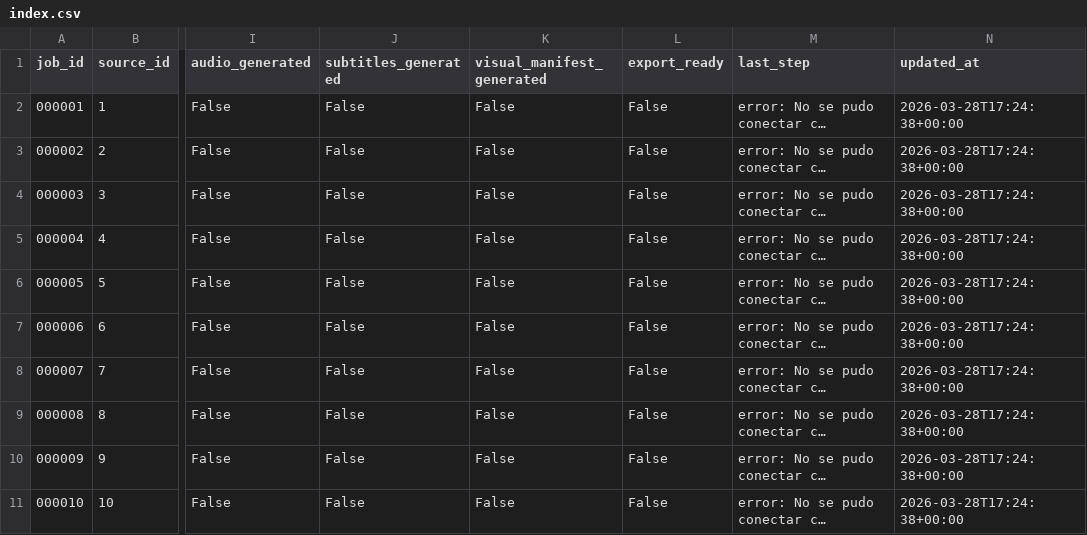
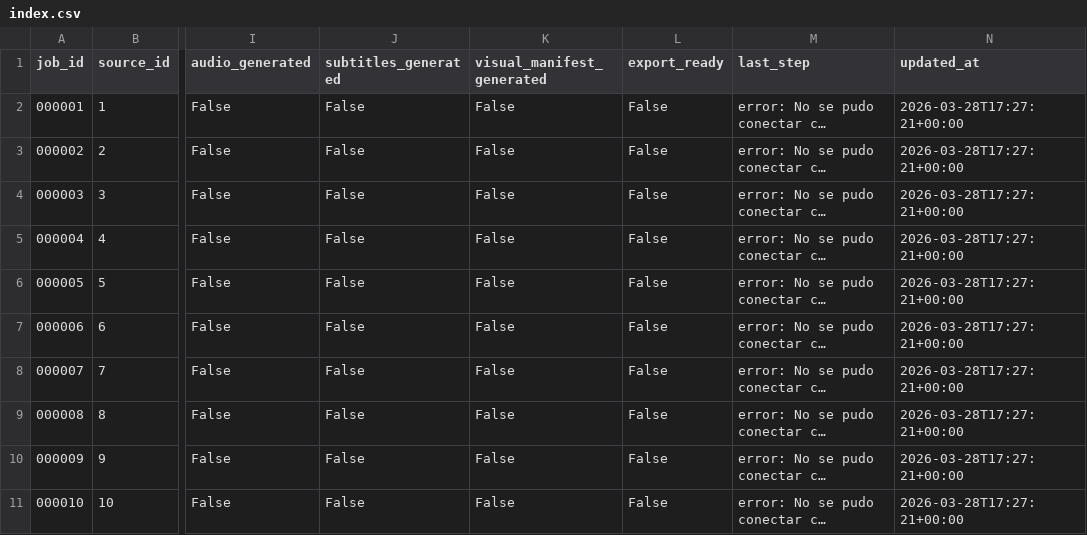
Before and after one commit to vhgalvez/neurocontent-engine, a CSV file: data/index.csv, drawn as a sheet; only a part is shown, gaps mark what is left out; long unchanged cells end in …; the diff names each change by its address in the sheet, - before the commit and + after, or states it on an @@ line.

```diff
--- a/data/index.csv
+++ b/data/index.csv
-N2:N11 (updated_at): 2026-03-28T17:24:38+00:00
+N2:N11 (updated_at): 2026-03-28T17:27:21+00:00
```
Also changed, not shown: 1 other file.
